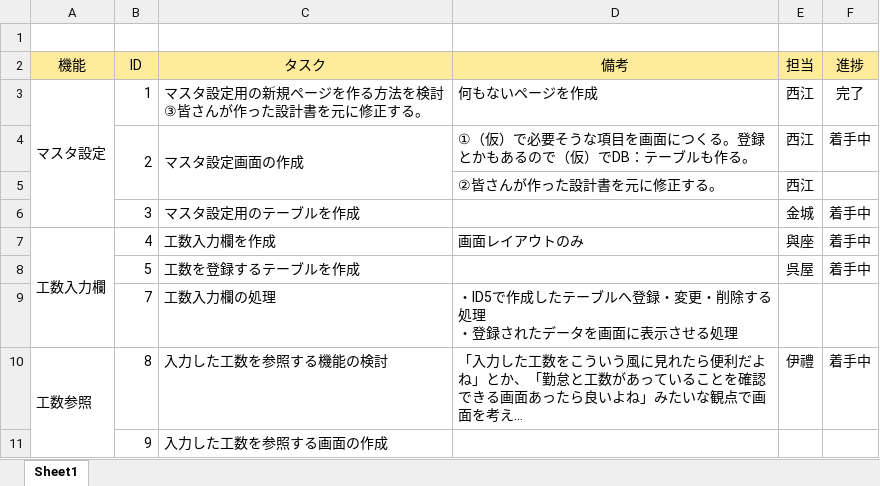
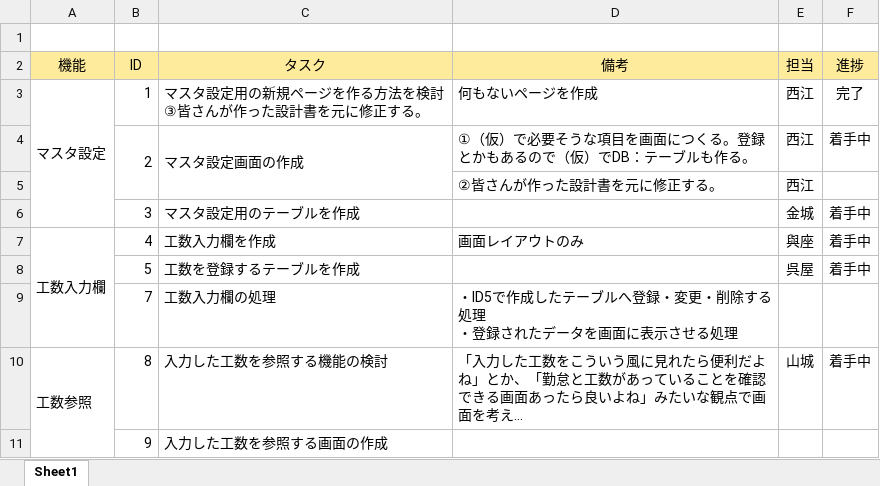
Before and after one commit to h-touma/mospDoc, an Excel workbook: 課題一覧(Mosp).xlsx, sheet Sheet1, drawn as a sheet; long unchanged cells end in …; values as stored, in another font and other column widths than the file's, no borders; the diff names each change by its address in the sheet, - before the commit and + after, or states it on an @@ line.

Commit message:
担当を 伊禮→山城さんに変更

```diff
--- a/課題一覧(Mosp).xlsx (sheet Sheet1)
+++ b/課題一覧(Mosp).xlsx (sheet Sheet1)
-E10 (担当): 伊禮
+E10 (担当): 山城
```
